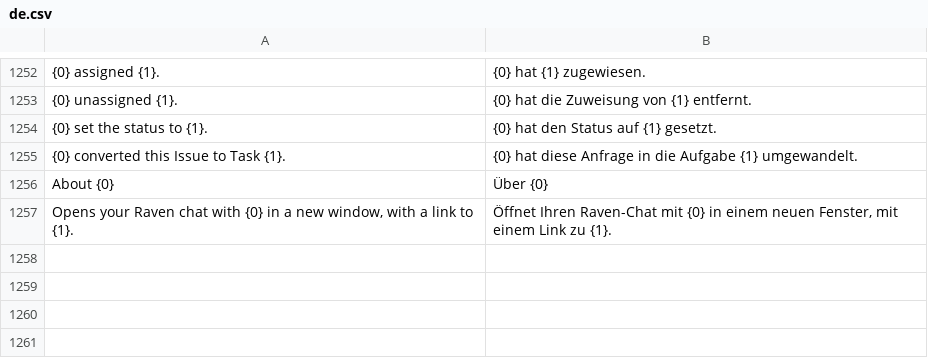
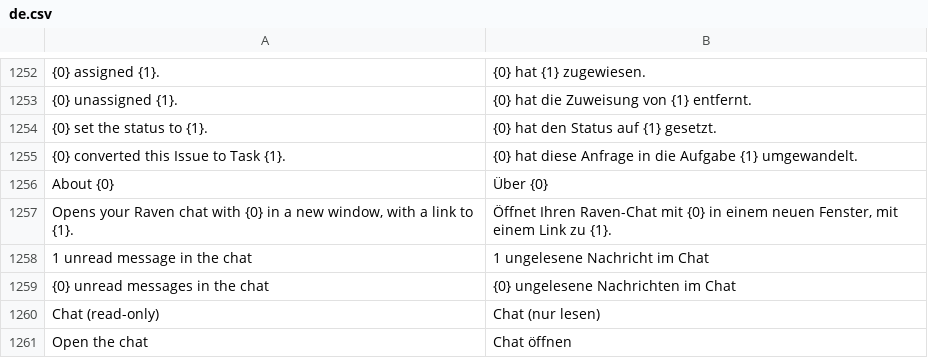
Before and after one commit to phamos-eu/phamos, a CSV file: phamos/translations/de.csv, drawn as a sheet; only a part is shown, gaps mark what is left out; the diff names each change by its address in the sheet, - before the commit and + after, or states it on an @@ line.

```diff
--- a/phamos/translations/de.csv
+++ b/phamos/translations/de.csv
+row 1258: 1 unread message in the chat | 1 ungelesene Nachricht im Chat
+row 1259: {0} unread messages in the chat | {0} ungelesene Nachrichten im Chat
+row 1260: Chat (read-only) | Chat (nur lesen)
+row 1261: Open the chat | Chat öffnen
```
Also changed, not shown: 5 other files.
